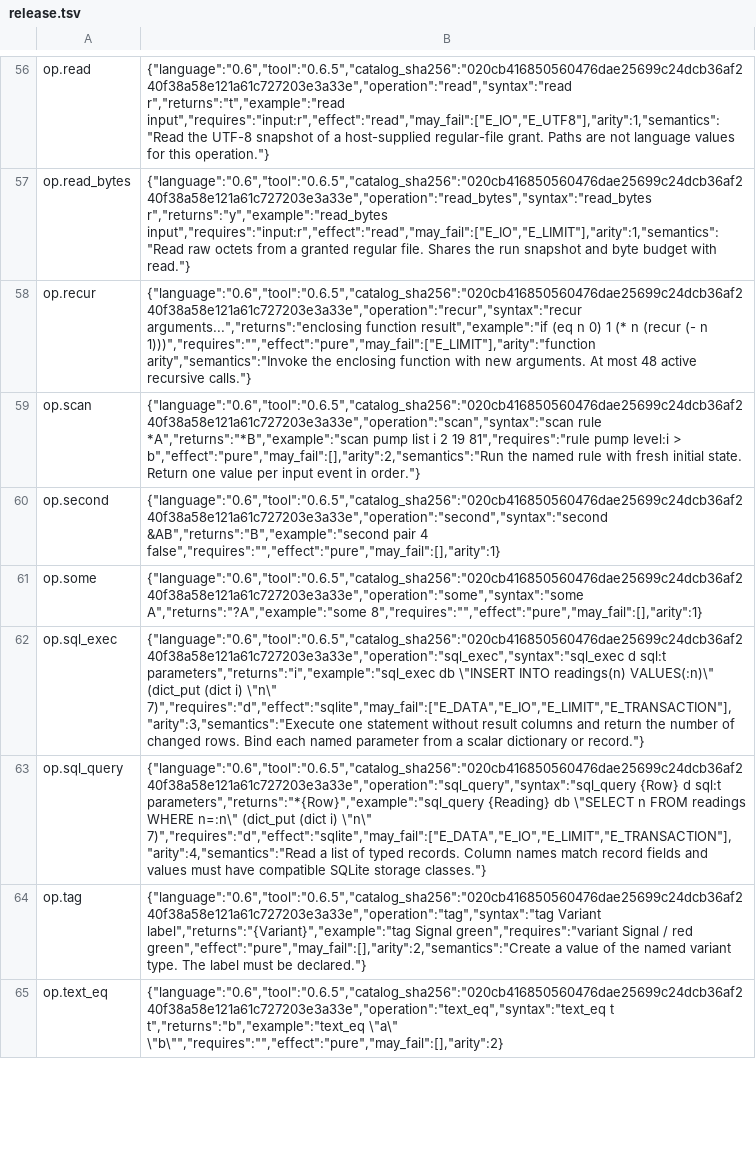
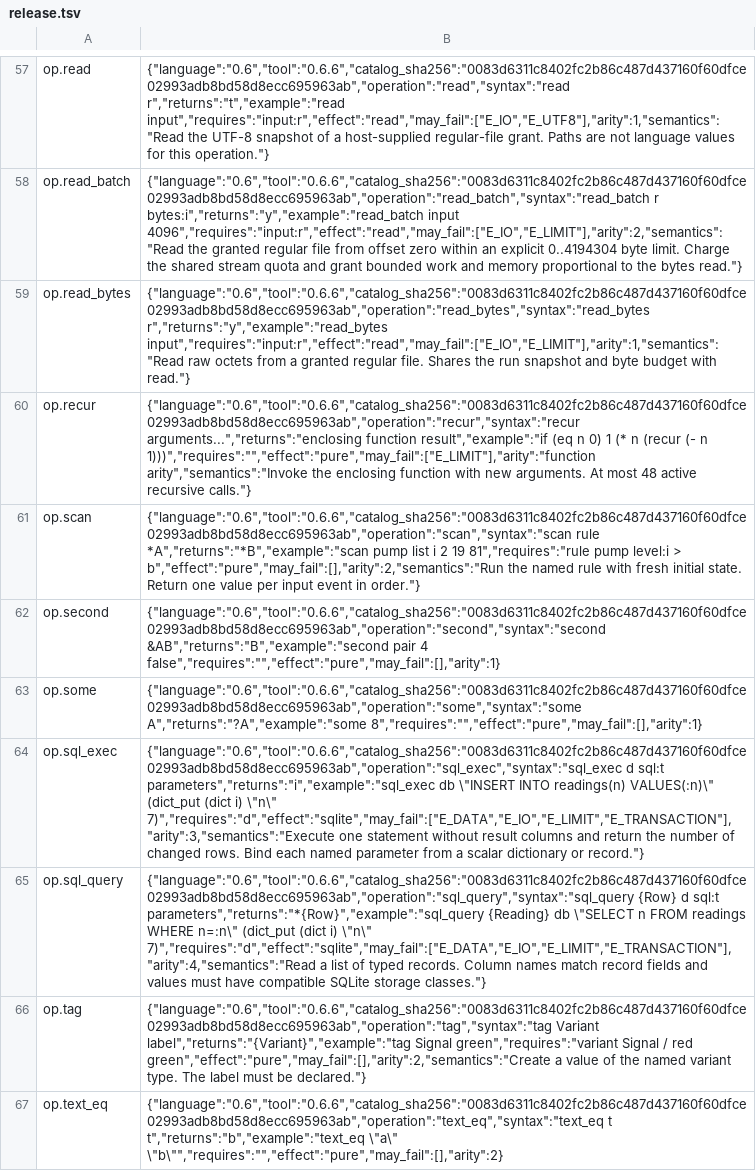
Before and after one commit to ativaro/tide, a TSV file: native/catalog/release.tsv, drawn as a sheet; only a part is shown, gaps mark what is left out; addresses are those after the commit; the diff covers the shown part only; the diff names each change by its address in the sheet, - before the commit and + after, or states it on an @@ line.

```diff
--- a/native/catalog/release.tsv
+++ b/native/catalog/release.tsv
-B57: {"language":"0.6","tool":"0.6.5","catalog_sha256":"020cb416850560476dae25699c24dcb36af240f38a58e121a61c727203e3a33e","operation":"read","syntax":"read r","returns":"t","example":"read input","requires":"input:r","effect":"read","may_fail":["E_IO","E_UTF8"],"arity":1,"semantics":"Read…
+B57: {"language":"0.6","tool":"0.6.6","catalog_sha256":"0083d6311c8402fc2b86c487d437160f60dfce02993adb8bd58d8ecc695963ab","operation":"read","syntax":"read r","returns":"t","example":"read input","requires":"input:r","effect":"read","may_fail":["E_IO","E_UTF8"],"arity":1,"semantics":"Read…
+row 58: op.read_batch | {"language":"0.6","tool":"0.6.6","catalog_sha256":"0083d6311c8402fc2b86c487d437160f60dfce02993adb8bd58d8ecc695963ab","operation":"read_batch","syntax":"read_batch r bytes:i","returns":"y","example":"read_batch input 4096","requires":"input:r","effect":"read","may_fail":["E_IO","E_LIMIT"],"arity":2,"semantics":"Read the granted regular file from offset zero within an explicit 0..4194304 byte limit. Charge the shared stream quota and grant bounded work and memory proportional to the bytes read."}
-B59: {"language":"0.6","tool":"0.6.5","catalog_sha256":"020cb416850560476dae25699c24dcb36af240f38a58e121a61c727203e3a33e","operation":"read_bytes","syntax":"read_bytes r","returns":"y","example":"read_bytes input","requires":"input:r","effect":"read","may_fail":["E_IO","E_LIMIT"],"arity":1,"semantics":"Read…
+B59: {"language":"0.6","tool":"0.6.6","catalog_sha256":"0083d6311c8402fc2b86c487d437160f60dfce02993adb8bd58d8ecc695963ab","operation":"read_bytes","syntax":"read_bytes r","returns":"y","example":"read_bytes input","requires":"input:r","effect":"read","may_fail":["E_IO","E_LIMIT"],"arity":1,"semantics":"Read…
-B60: {"language":"0.6","tool":"0.6.5","catalog_sha256":"020cb416850560476dae25699c24dcb36af240f38a58e121a61c727203e3a33e","operation":"recur","syntax":"recur arguments...","returns":"enclosing function…
+B60: {"language":"0.6","tool":"0.6.6","catalog_sha256":"0083d6311c8402fc2b86c487d437160f60dfce02993adb8bd58d8ecc695963ab","operation":"recur","syntax":"recur arguments...","returns":"enclosing function…
-B61: {"language":"0.6","tool":"0.6.5","catalog_sha256":"020cb416850560476dae25699c24dcb36af240f38a58e121a61c727203e3a33e","operation":"scan","syntax":"scan rule *A","returns":"*B","example":"scan…
+B61: {"language":"0.6","tool":"0.6.6","catalog_sha256":"0083d6311c8402fc2b86c487d437160f60dfce02993adb8bd58d8ecc695963ab","operation":"scan","syntax":"scan rule *A","returns":"*B","example":"scan…
-B62: {"language":"0.6","tool":"0.6.5","catalog_sha256":"020cb416850560476dae25699c24dcb36af240f38a58e121a61c727203e3a33e","operation":"second","syntax":"second &AB","returns":"B","example":"second pair…
+B62: {"language":"0.6","tool":"0.6.6","catalog_sha256":"0083d6311c8402fc2b86c487d437160f60dfce02993adb8bd58d8ecc695963ab","operation":"second","syntax":"second &AB","returns":"B","example":"second pair…
-B63: {"language":"0.6","tool":"0.6.5","catalog_sha256":"020cb416850560476dae25699c24dcb36af240f38a58e121a61c727203e3a33e","operation":"some","syntax":"some A","returns":"?A","example":"some 8","requires":"","effect":"pure","may_fail":[],"arity":1}
+B63: {"language":"0.6","tool":"0.6.6","catalog_sha256":"0083d6311c8402fc2b86c487d437160f60dfce02993adb8bd58d8ecc695963ab","operation":"some","syntax":"some A","returns":"?A","example":"some 8","requires":"","effect":"pure","may_fail":[],"arity":1}
-B64: {"language":"0.6","tool":"0.6.5","catalog_sha256":"020cb416850560476dae25699c24dcb36af240f38a58e121a61c727203e3a33e","operation":"sql_exec","syntax":"sql_exec d sql:t…
+B64: {"language":"0.6","tool":"0.6.6","catalog_sha256":"0083d6311c8402fc2b86c487d437160f60dfce02993adb8bd58d8ecc695963ab","operation":"sql_exec","syntax":"sql_exec d sql:t…
-B65: {"language":"0.6","tool":"0.6.5","catalog_sha256":"020cb416850560476dae25699c24dcb36af240f38a58e121a61c727203e3a33e","operation":"sql_query","syntax":"sql_query {Row} d…
+B65: {"language":"0.6","tool":"0.6.6","catalog_sha256":"0083d6311c8402fc2b86c487d437160f60dfce02993adb8bd58d8ecc695963ab","operation":"sql_query","syntax":"sql_query {Row} d…
-B66: {"language":"0.6","tool":"0.6.5","catalog_sha256":"020cb416850560476dae25699c24dcb36af240f38a58e121a61c727203e3a33e","operation":"tag","syntax":"tag Variant label","returns":"{Variant}","example":"tag…
+B66: {"language":"0.6","tool":"0.6.6","catalog_sha256":"0083d6311c8402fc2b86c487d437160f60dfce02993adb8bd58d8ecc695963ab","operation":"tag","syntax":"tag Variant label","returns":"{Variant}","example":"tag…
-B67: {"language":"0.6","tool":"0.6.5","catalog_sha256":"020cb416850560476dae25699c24dcb36af240f38a58e121a61c727203e3a33e","operation":"text_eq","syntax":"text_eq t t","returns":"b","example":"text_eq…
+B67: {"language":"0.6","tool":"0.6.6","catalog_sha256":"0083d6311c8402fc2b86c487d437160f60dfce02993adb8bd58d8ecc695963ab","operation":"text_eq","syntax":"text_eq t t","returns":"b","example":"text_eq…
```
Also changed, not shown: 1 added row and 66 edited cells elsewhere in this file, 35 other files.
